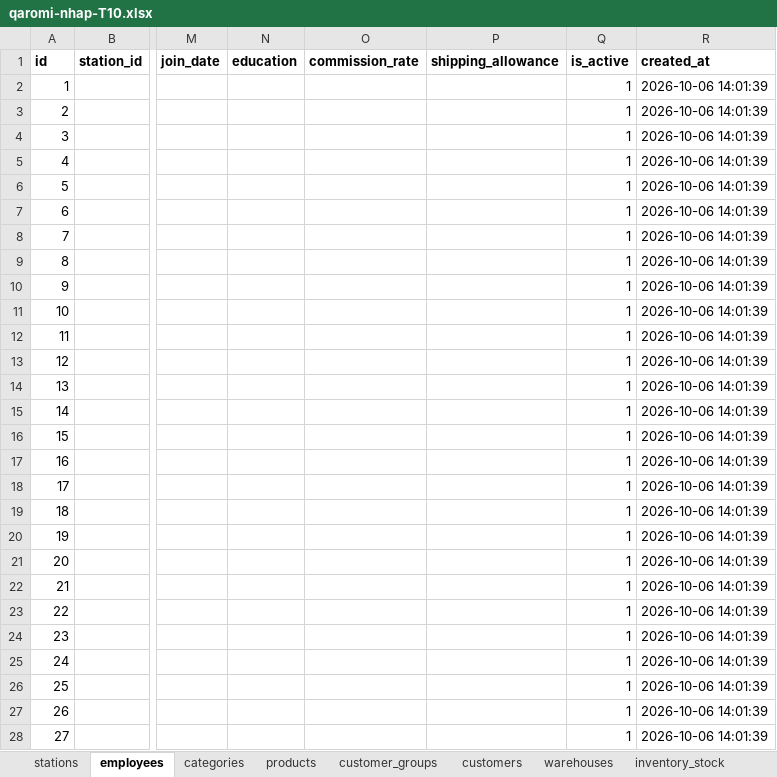
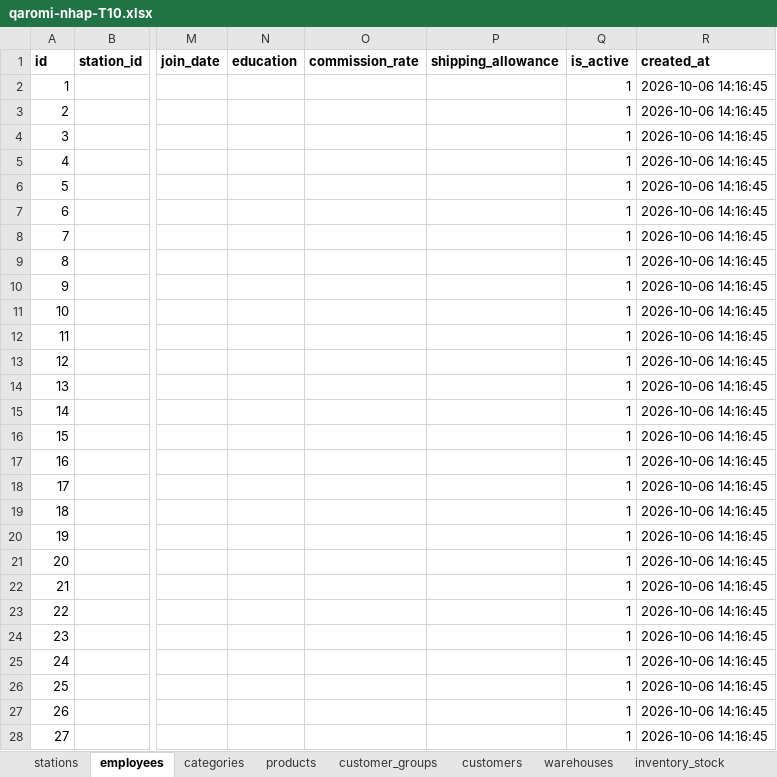
Before and after one commit to MiERP/QLBanHang, an Excel workbook: excel/qaromi-nhap-T10.xlsx, sheet employees, drawn as a sheet; only a part is shown, gaps mark what is left out; values as stored, in another font and other column widths than the file's, no borders; the diff covers the shown part only; the diff names each change by its address in the sheet, - before the commit and + after, or states it on an @@ line.

```diff
--- a/excel/qaromi-nhap-T10.xlsx (sheet employees)
+++ b/excel/qaromi-nhap-T10.xlsx (sheet employees)
-R2:R28 (created_at): 2026-10-06 14:01:39
+R2:R28 (created_at): 2026-10-06 14:16:45
```
Also changed, not shown: 174 edited cells elsewhere in this sheet, sheet revenue_transactions, sheet orders, sheet customers, sheet partner_units, sheet import_sources, 14 other files.
